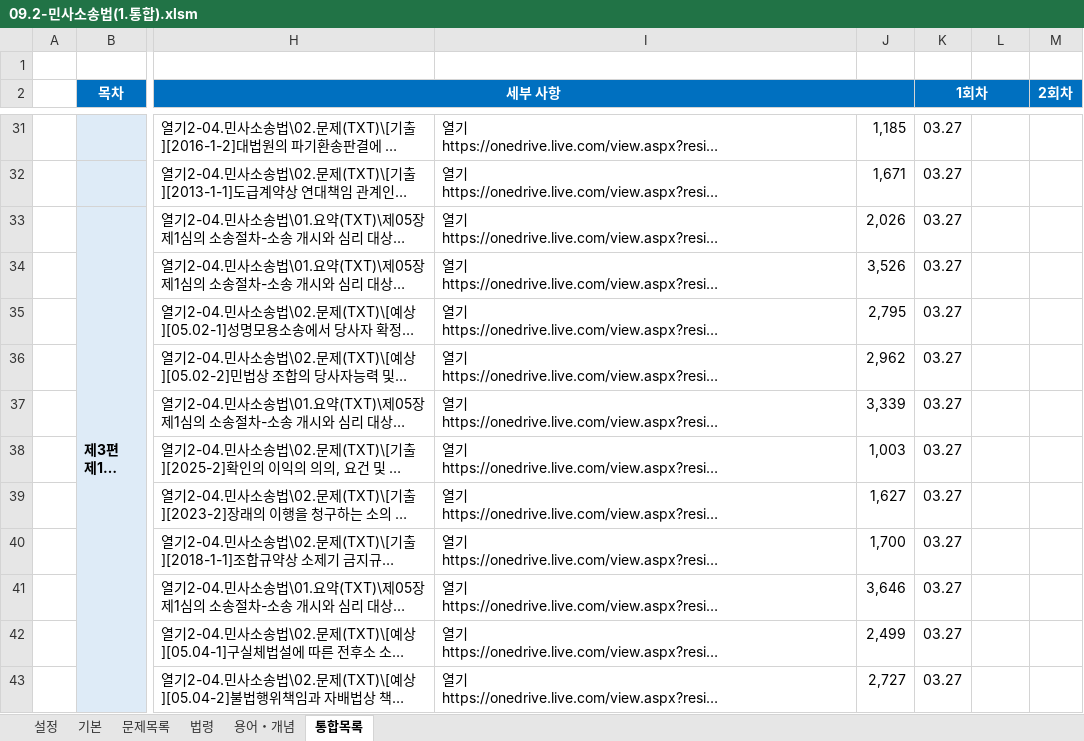
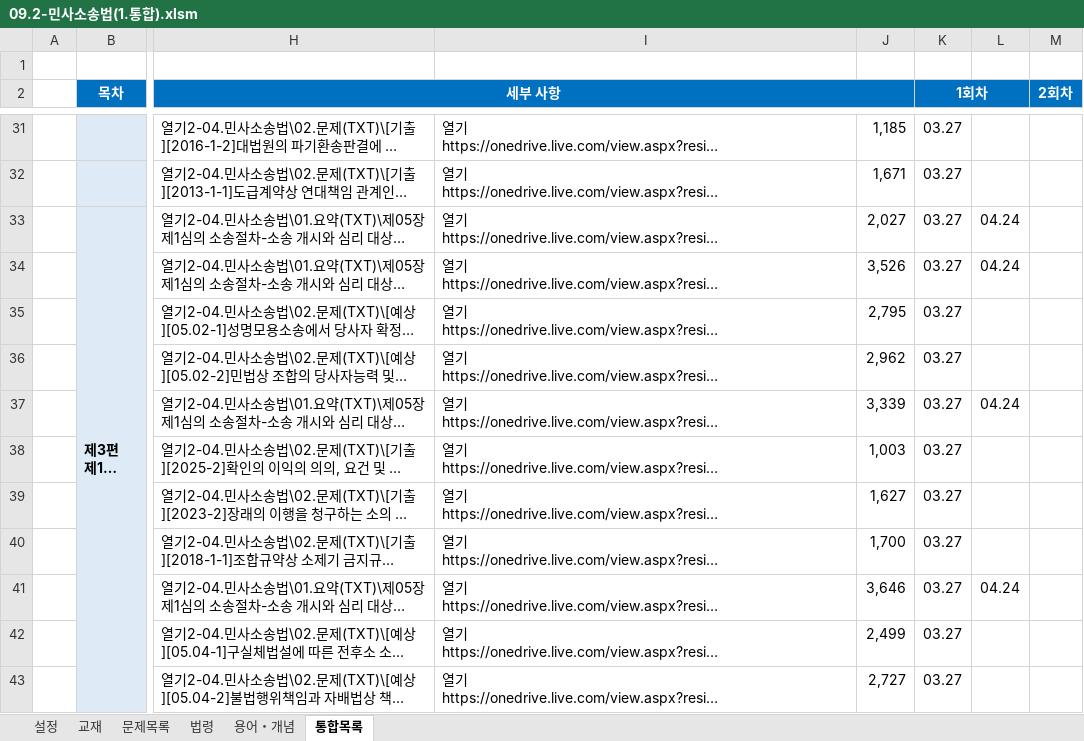
Before and after one commit to aeugo/StudyCPLA, an Excel workbook: 2-04.민사소송법/00.통합(XLS)/09.2-민사소송법(1.통합).xlsm, sheet 통합목록, drawn as a sheet; only a part is shown, gaps mark what is left out; long unchanged cells end in …; values as stored, in another font and other column widths than the file's, no borders; conditional formats not drawn; the diff covers the shown part only; the diff names each change by its address in the sheet, - before the commit and + after, or states it on an @@ line.

```diff
--- a/2-04.민사소송법/00.통합(XLS)/09.2-민사소송법(1.통합).xlsm (sheet 통합목록)
+++ b/2-04.민사소송법/00.통합(XLS)/09.2-민사소송법(1.통합).xlsm (sheet 통합목록)
-sheet tab: 기본
+sheet tab: 교재
-J33: 2,026
+J33: 2,027
-L33:L34: (empty)
+L33:L34: 04.24
-L37: (empty)
+L37: 04.24
-L41: (empty)
+L41: 04.24
```
Also changed, not shown: 4 edited cells elsewhere in this sheet, sheet 교재, sheet 용어・개념, 20 other files.
